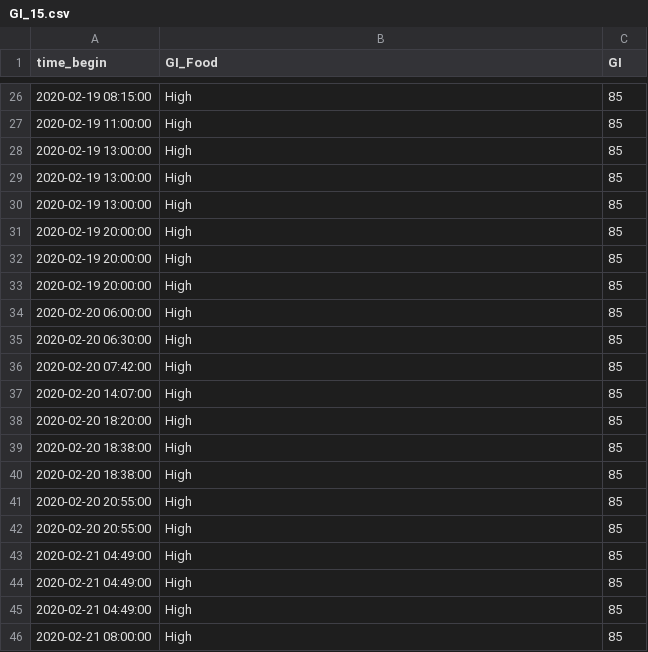
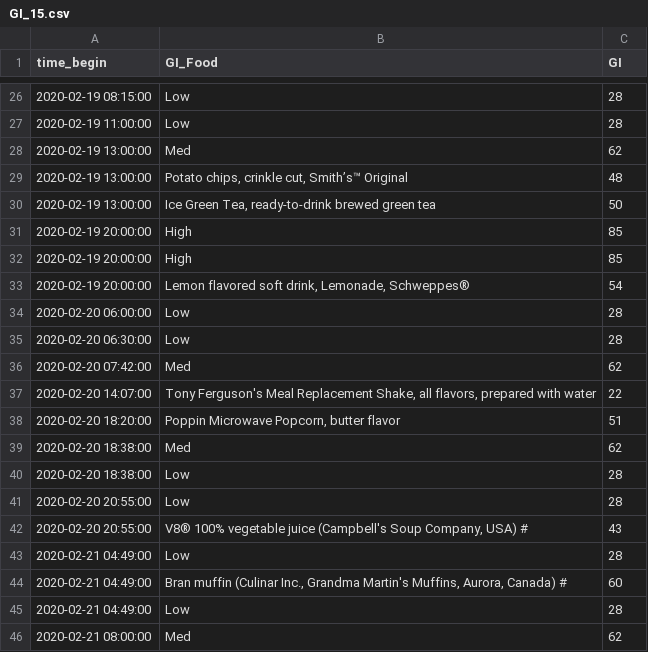
Before and after one commit to NoahGillespie/CGM, a CSV file: data_processing/Glycemic_Index/GI_15.csv, drawn as a sheet; only a part is shown, gaps mark what is left out; the diff covers the shown part only.

```diff
--- a/data_processing/Glycemic_Index/GI_15.csv
+++ b/data_processing/Glycemic_Index/GI_15.csv
@@ -26,21 +26,21 @@ time_begin,GI_Food,GI
-2020-02-19 08:15:00,High,85
-2020-02-19 11:00:00,High,85
-2020-02-19 13:00:00,High,85
-2020-02-19 13:00:00,High,85
-2020-02-19 13:00:00,High,85
+2020-02-19 08:15:00,Low,28
+2020-02-19 11:00:00,Low,28
+2020-02-19 13:00:00,Med,62
+2020-02-19 13:00:00,"Potato chips, crinkle cut, Smith’s™ Original",48
+2020-02-19 13:00:00,"Ice Green Tea, ready-to-drink brewed green tea",50
 2020-02-19 20:00:00,High,85
 2020-02-19 20:00:00,High,85
-2020-02-19 20:00:00,High,85
-2020-02-20 06:00:00,High,85
-2020-02-20 06:30:00,High,85
-2020-02-20 07:42:00,High,85
-2020-02-20 14:07:00,High,85
-2020-02-20 18:20:00,High,85
-2020-02-20 18:38:00,High,85
-2020-02-20 18:38:00,High,85
-2020-02-20 20:55:00,High,85
-2020-02-20 20:55:00,High,85
-2020-02-21 04:49:00,High,85
-2020-02-21 04:49:00,High,85
-2020-02-21 04:49:00,High,85
-2020-02-21 08:00:00,High,85
+2020-02-19 20:00:00,"Lemon flavored soft drink, Lemonade, Schweppes®",54
+2020-02-20 06:00:00,Low,28
+2020-02-20 06:30:00,Low,28
+2020-02-20 07:42:00,Med,62
+2020-02-20 14:07:00,"Tony Ferguson's Meal Replacement Shake, all flavors, prepared with water",22
+2020-02-20 18:20:00,"Poppin Microwave Popcorn, butter flavor",51
+2020-02-20 18:38:00,Med,62
+2020-02-20 18:38:00,Low,28
+2020-02-20 20:55:00,Low,28
+2020-02-20 20:55:00,"V8® 100% vegetable juice (Campbell's Soup Company, USA) #",43
+2020-02-21 04:49:00,Low,28
+2020-02-21 04:49:00,"Bran muffin (Culinar Inc., Grandma Martin's Muffins, Aurora, Canada) #",60
+2020-02-21 04:49:00,Low,28
+2020-02-21 08:00:00,Med,62
```
Also changed, not shown: 1 added row, 1 removed row and 94 edited cells elsewhere in this file, data_processing/Glycemic_Index/GI_14.csv, data_processing/Glycemic_Index/GI_16.csv.
